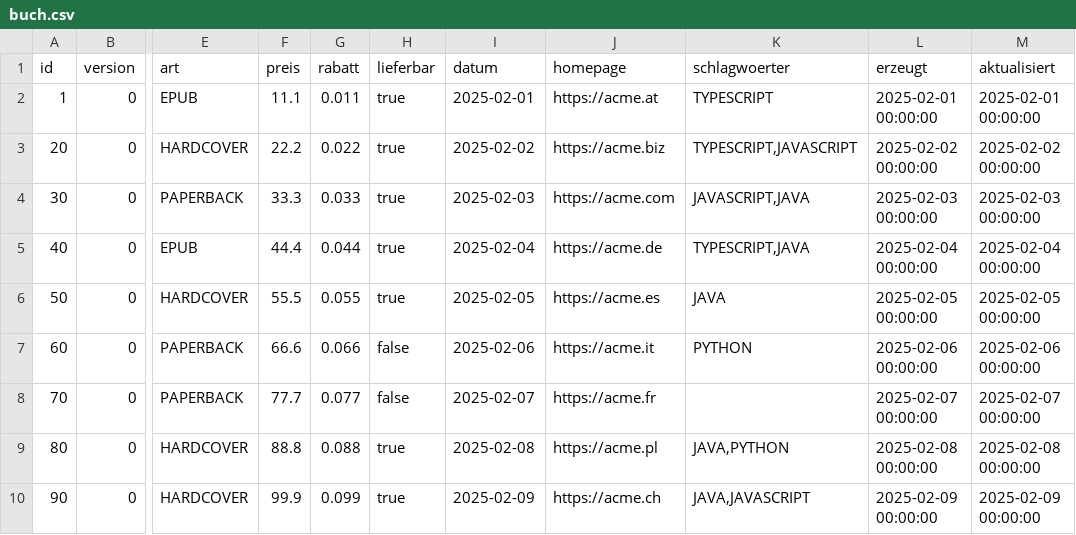
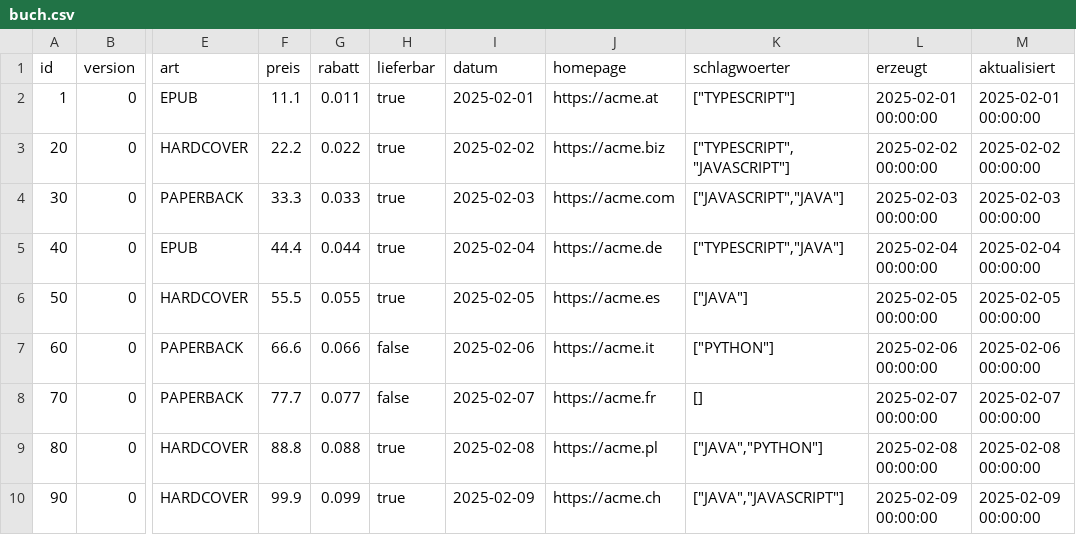
Before and after one commit to nickrusnak/SPA_React_Vite_Bootstrap_GraphQL, a CSV file: .extras/compose/postgres/csv/buch.csv, drawn as a sheet; only a part is shown, gaps mark what is left out; the diff names each change by its address in the sheet, - before the commit and + after, or states it on an @@ line.

```diff
--- a/.extras/compose/postgres/csv/buch.csv
+++ b/.extras/compose/postgres/csv/buch.csv
-K2 (schlagwoerter): TYPESCRIPT
+K2 (schlagwoerter): ["TYPESCRIPT"]
-K3 (schlagwoerter): TYPESCRIPT,JAVASCRIPT
+K3 (schlagwoerter): ["TYPESCRIPT","JAVASCRIPT"]
-K4 (schlagwoerter): JAVASCRIPT,JAVA
+K4 (schlagwoerter): ["JAVASCRIPT","JAVA"]
-K5 (schlagwoerter): TYPESCRIPT,JAVA
+K5 (schlagwoerter): ["TYPESCRIPT","JAVA"]
-K6 (schlagwoerter): JAVA
+K6 (schlagwoerter): ["JAVA"]
-K7 (schlagwoerter): PYTHON
+K7 (schlagwoerter): ["PYTHON"]
-K8 (schlagwoerter): (empty)
+K8 (schlagwoerter): []
-K9 (schlagwoerter): JAVA,PYTHON
+K9 (schlagwoerter): ["JAVA","PYTHON"]
-K10 (schlagwoerter): JAVA,JAVASCRIPT
+K10 (schlagwoerter): ["JAVA","JAVASCRIPT"]
```
Also changed, not shown: 23 other files.
